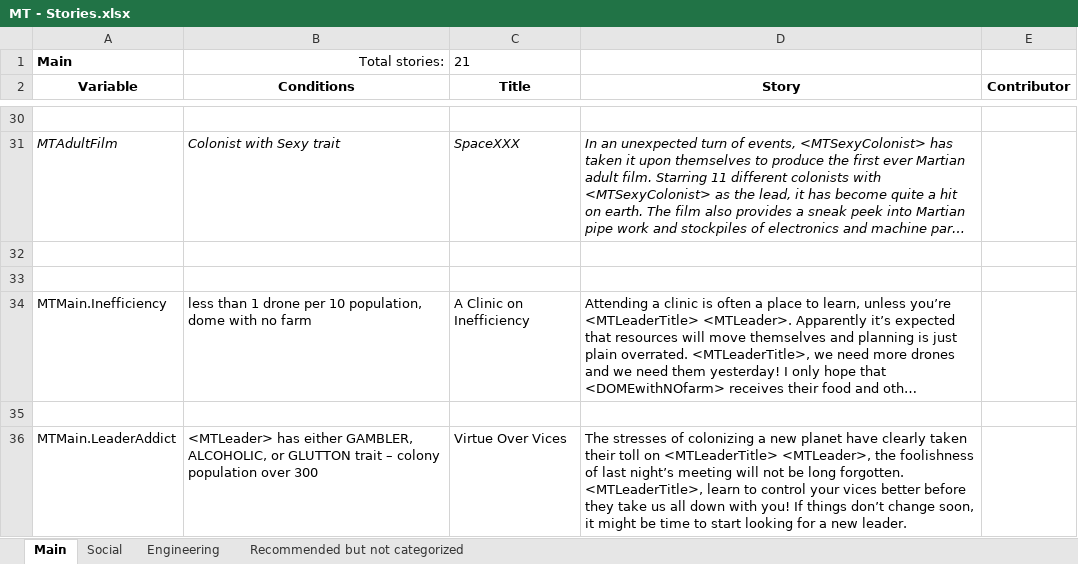
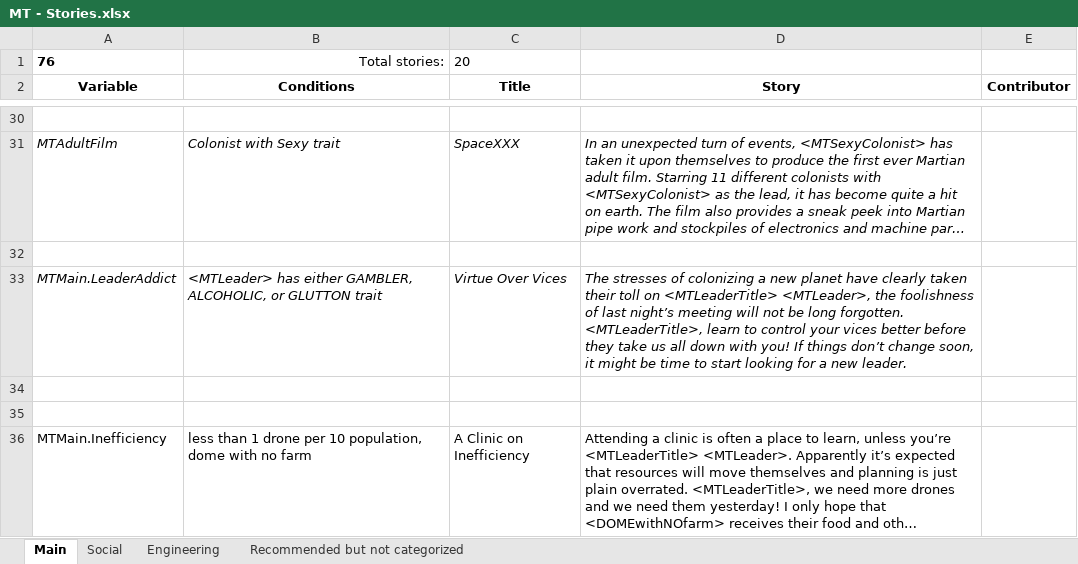
Before and after one commit to CheTranqui/Surviving-Mars-Martian-Tribune, an Excel workbook: MT - Stories.xlsx, sheet Main, drawn as a sheet; only a part is shown, gaps mark what is left out; long unchanged cells end in …; values as stored, in another font and other column widths than the file's, no borders; removed rows and columns are numbered as before the commit, all else as after; the diff names each change by its address in the sheet, - before the commit and + after, or states it on an @@ line.

Commit message:
72 stories total

```diff
--- a/MT - Stories.xlsx (sheet Main)
+++ b/MT - Stories.xlsx (sheet Main)
-row 1: Main | Total stories: | 21
+row 1: 76 | Total stories: | 20
+row 33: MTMain.LeaderAddict | <MTLeader> has either GAMBLER, ALCOHOLIC, or GLUTTON trait | Virtue Over Vices | The stresses of colonizing a new planet have clearly taken their toll on <MTLeaderTitle> <MTLeader>, the foolishness of last night’s meeting will not be long forgotten. <MTLeaderTitle>, learn to control your vices better before they take us all down with you! If things don’t change soon, it might be time to start looking for a new leader.
+row 34: (empty)
-row 35: (empty)
-row 36: MTMain.LeaderAddict | <MTLeader> has either GAMBLER, ALCOHOLIC, or GLUTTON trait – colony population over 300 | Virtue Over Vices | The stresses of colonizing a new planet have clearly taken their toll on <MTLeaderTitle> <MTLeader>, the foolishness of last night’s meeting will not be long forgotten. <MTLeaderTitle>, learn to control your vices better before they take us all down with you! If things don’t change soon, it might be time to start looking for a new leader.
```
Also changed, not shown: sheet Recommended but not categorized, sheet Engineering, sheet Social, 2 other files.
